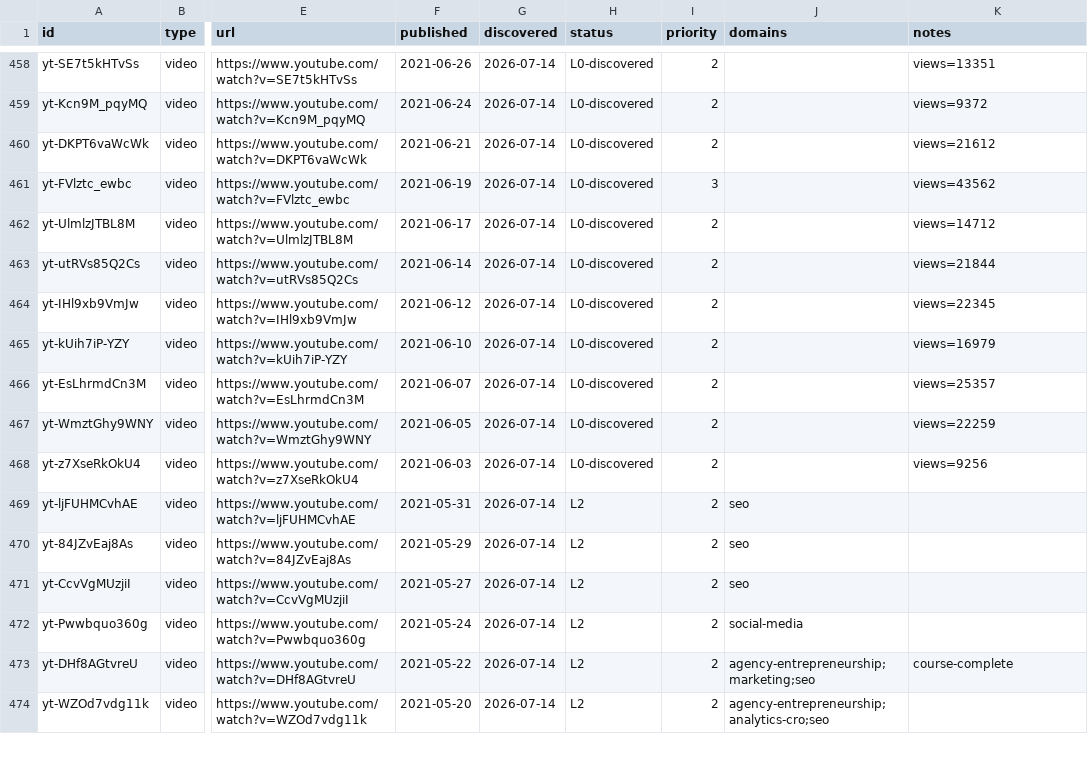
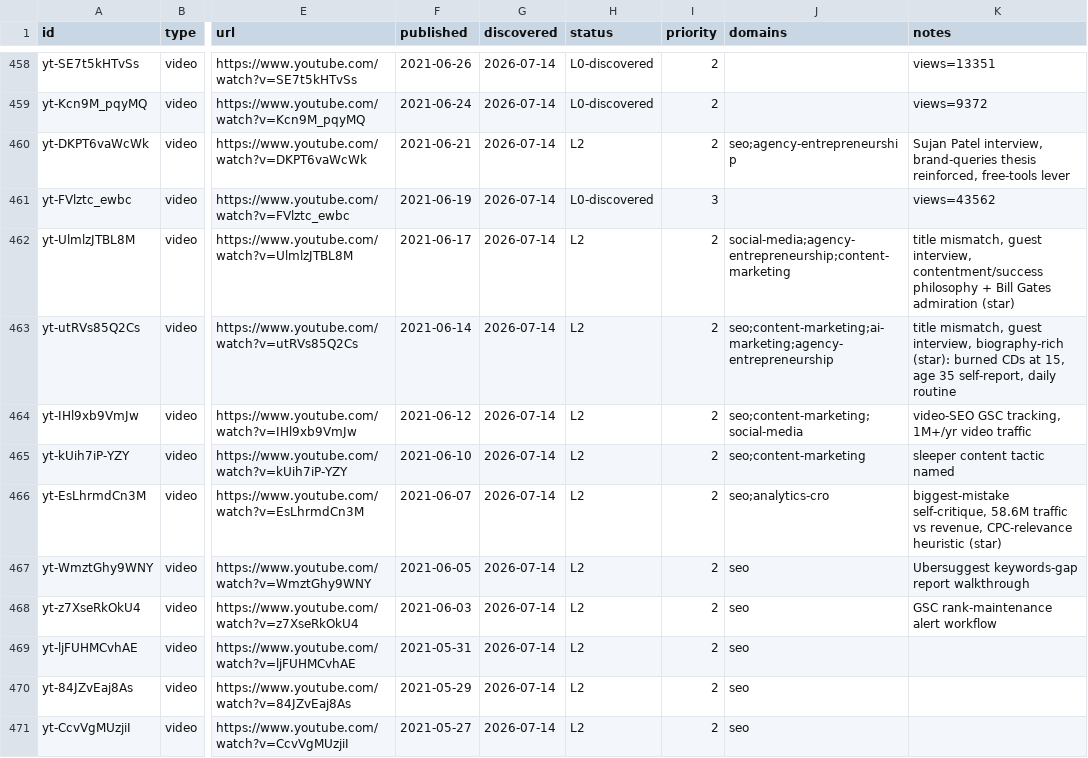
Before and after one commit to claes-work/neil-patel-clone, a CSV file: pipeline/ledger.csv, drawn as a sheet; only a part is shown, gaps mark what is left out; the shorter side is filled out with more unchanged rows; the diff names each change by its address in the sheet, - before the commit and + after, or states it on an @@ line.

Commit message:
ingest: yt batch (@neilpatel, 8, cont. 77) - solo tactical run + two title-mismatched interviews

```diff
--- a/pipeline/ledger.csv
+++ b/pipeline/ledger.csv
-H460 (status): L0-discovered
+H460 (status): L2
-J460 (domains): (empty)
+J460 (domains): seo;agency-entrepreneurship
-K460 (notes): views=21612
+K460 (notes): Sujan Patel interview, brand-queries thesis reinforced, free-tools lever
-H462:H468 (status): L0-discovered
+H462:H468 (status): L2
-J462 (domains): (empty)
+J462 (domains): social-media;agency-entrepreneurship;content-marketing
-K462 (notes): views=14712
+K462 (notes): title mismatch, guest interview, contentment/success philosophy + Bill Gates admiration (star)
-J463 (domains): (empty)
+J463 (domains): seo;content-marketing;ai-marketing;agency-entrepreneurship
-K463 (notes): views=21844
+K463 (notes): title mismatch, guest interview, biography-rich (star): burned CDs at 15, age 35 self-report, daily routine
-J464 (domains): (empty)
+J464 (domains): seo;content-marketing;social-media
-K464 (notes): views=22345
+K464 (notes): video-SEO GSC tracking, 1M+/yr video traffic
-J465 (domains): (empty)
+J465 (domains): seo;content-marketing
-K465 (notes): views=16979
+K465 (notes): sleeper content tactic named
-J466 (domains): (empty)
+J466 (domains): seo;analytics-cro
-K466 (notes): views=25357
+K466 (notes): biggest-mistake self-critique, 58.6M traffic vs revenue, CPC-relevance heuristic (star)
-J467:J468 (domains): (empty)
+J467:J468 (domains): seo
-K467 (notes): views=22259
+K467 (notes): Ubersuggest keywords-gap report walkthrough
-K468 (notes): views=9256
+K468 (notes): GSC rank-maintenance alert workflow
```
Also changed, not shown: 11 other files.
